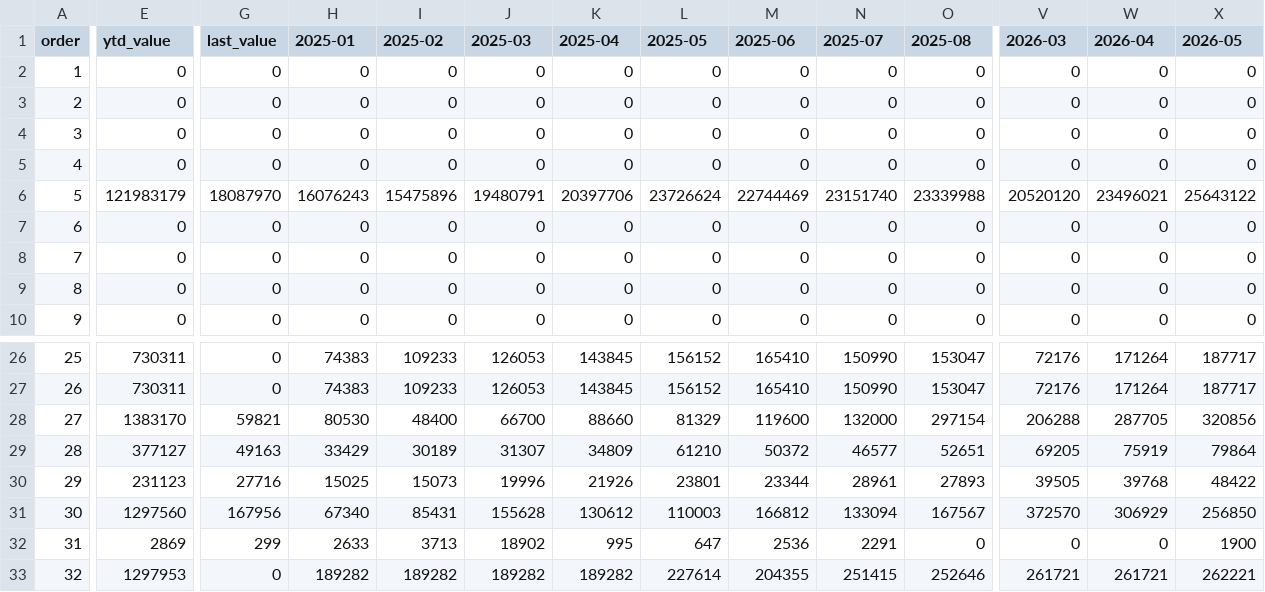
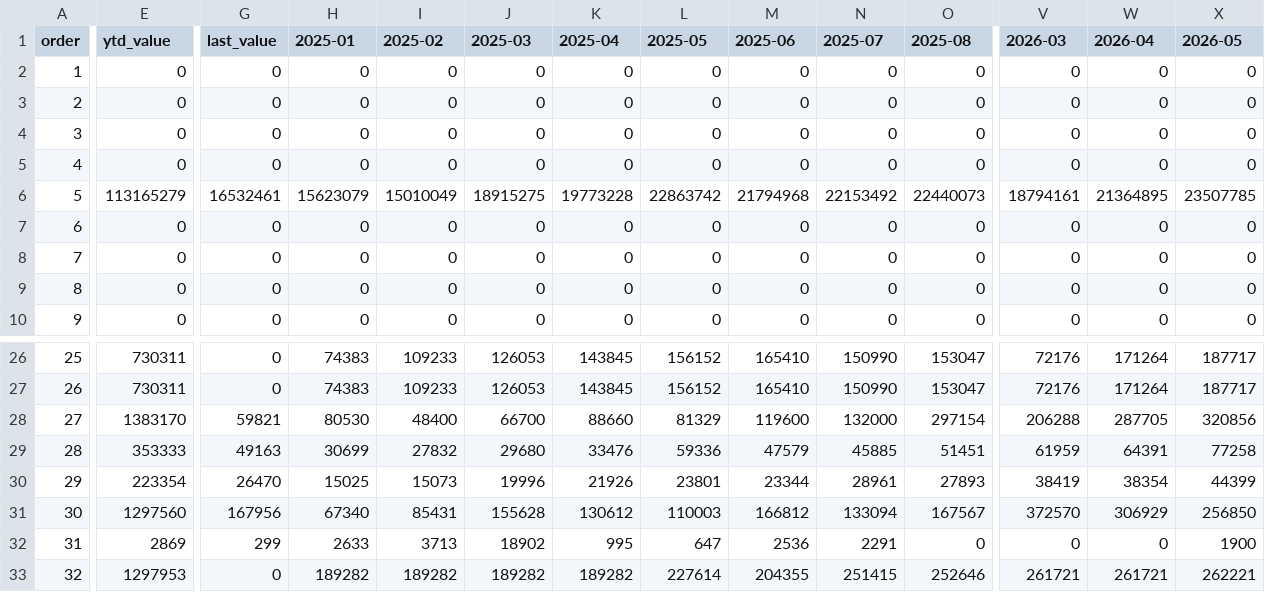
Before and after one commit to s4ir1111-cloud/coffee-dashboard, a CSV file: expense_monitoring_summary.csv, drawn as a sheet; only a part is shown, gaps mark what is left out; the diff covers the shown part only; the diff names each change by its address in the sheet, - before the commit and + after, or states it on an @@ line.

```diff
--- a/expense_monitoring_summary.csv
+++ b/expense_monitoring_summary.csv
-E6 (ytd_value): 121983179
+E6 (ytd_value): 113165279
-G6 (last_value): 18087970
+G6 (last_value): 16532461
-H6 (2025-01): 16076243
+H6 (2025-01): 15623079
-I6 (2025-02): 15475896
+I6 (2025-02): 15010049
-J6 (2025-03): 19480791
+J6 (2025-03): 18915275
-K6 (2025-04): 20397706
+K6 (2025-04): 19773228
-L6 (2025-05): 23726624
+L6 (2025-05): 22863742
-M6 (2025-06): 22744469
+M6 (2025-06): 21794968
-N6 (2025-07): 23151740
+N6 (2025-07): 22153492
-O6 (2025-08): 23339988
+O6 (2025-08): 22440073
-V6 (2026-03): 20520120
+V6 (2026-03): 18794161
-W6 (2026-04): 23496021
+W6 (2026-04): 21364895
-X6 (2026-05): 25643122
+X6 (2026-05): 23507785
-E29 (ytd_value): 377127
+E29 (ytd_value): 353333
-H29 (2025-01): 33429
+H29 (2025-01): 30699
-I29 (2025-02): 30189
+I29 (2025-02): 27832
-J29 (2025-03): 31307
+J29 (2025-03): 29680
-K29 (2025-04): 34809
+K29 (2025-04): 33476
-L29 (2025-05): 61210
+L29 (2025-05): 59336
-M29 (2025-06): 50372
+M29 (2025-06): 47579
-N29 (2025-07): 46577
+N29 (2025-07): 45885
-O29 (2025-08): 52651
+O29 (2025-08): 51451
-V29 (2026-03): 69205
+V29 (2026-03): 61959
-W29 (2026-04): 75919
+W29 (2026-04): 64391
-X29 (2026-05): 79864
+X29 (2026-05): 77258
-E30 (ytd_value): 231123
+E30 (ytd_value): 223354
-G30 (last_value): 27716
+G30 (last_value): 26470
-V30 (2026-03): 39505
+V30 (2026-03): 38419
-W30 (2026-04): 39768
+W30 (2026-04): 38354
-X30 (2026-05): 48422
+X30 (2026-05): 44399
```
Also changed, not shown: 13 edited cells elsewhere in this file, expense_monitoring_anomalies.csv, 3 other files.
